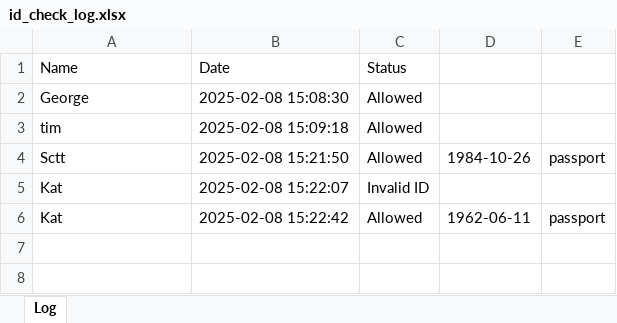
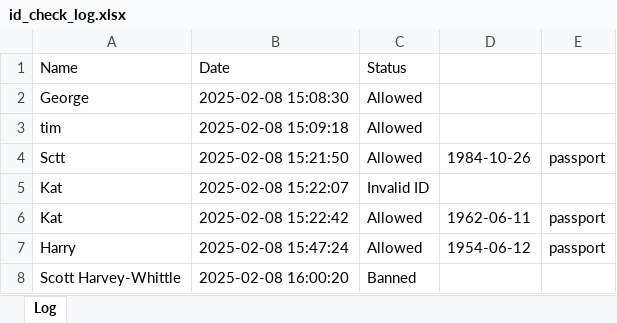
Before and after one commit to Scott-oustudent/Club-Checker-Tool, an Excel workbook: club/id_check_log.xlsx, sheet Log, drawn as a sheet; values as stored, in another font and other column widths than the file's, no borders; the diff names each change by its address in the sheet, - before the commit and + after, or states it on an @@ line.

```diff
--- a/club/id_check_log.xlsx (sheet Log)
+++ b/club/id_check_log.xlsx (sheet Log)
+row 7: Harry | 2025-02-08 15:47:24 | Allowed | 1954-06-12 | passport
+row 8: Scott Harvey-Whittle | 2025-02-08 16:00:20 | Banned
```
Also changed, not shown: club/banned_list.xlsx, 12 other files.
